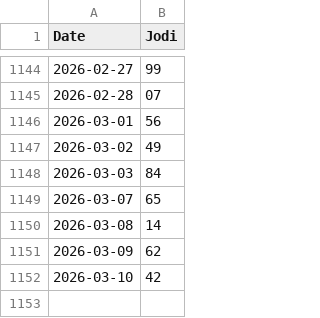
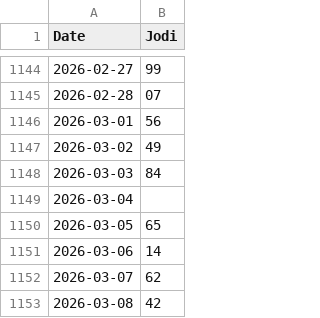
Before and after one commit to jorige3/MatkaAnalyzerPro, a CSV file: data/sridevi.csv, drawn as a sheet; only a part is shown, gaps mark what is left out.

Commit message:
feat: add multi-market support and telegram notifications
- Update config.py with MARKETS dictionary for Sridevi and Kalyan
- Add scripts/telegram_notifier.py and scripts/weekly_analysis.py
- Refactor dashboard.py for multi-market selection
- Improve Jodi normalization in data/schema.py for robustness
- Update sridevi.csv with latest historical data
- Add python-dotenv to requirements.txt and .env to .gitignore

```diff
--- a/data/sridevi.csv
+++ b/data/sridevi.csv
@@ -1148,5 +1148,6 @@ Date,Jodi
 2026-03-03,84
-2026-03-07,65
-2026-03-08,14
-2026-03-09,62
-2026-03-10,42
+2026-03-04,
+2026-03-05,65
+2026-03-06,14
+2026-03-07,62
+2026-03-08,42
```
Also changed, not shown: 8 other files.
